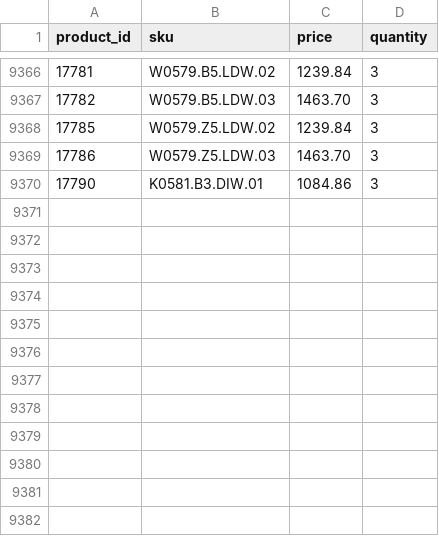
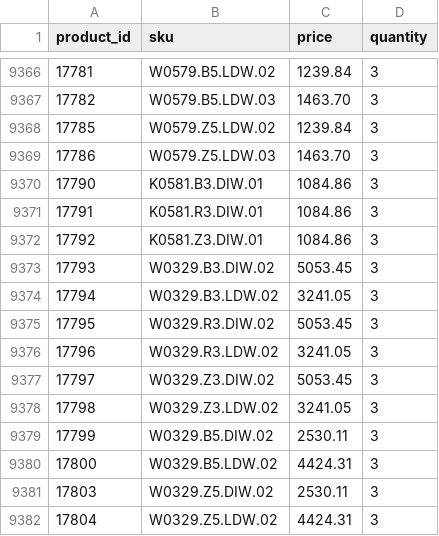
Before and after one commit to G-LOVRIN/BestDiamonds-CSV, a CSV file: diamonds-prices-quantity.csv, drawn as a sheet; only a part is shown, gaps mark what is left out.

```diff
--- a/diamonds-prices-quantity.csv
+++ b/diamonds-prices-quantity.csv
@@ -9370 +9370,13 @@ product_id,sku,price,quantity
 17790,K0581.B3.DIW.01,1084.86,3
+17791,K0581.R3.DIW.01,1084.86,3
+17792,K0581.Z3.DIW.01,1084.86,3
+17793,W0329.B3.DIW.02,5053.45,3
+17794,W0329.B3.LDW.02,3241.05,3
+17795,W0329.R3.DIW.02,5053.45,3
+17796,W0329.R3.LDW.02,3241.05,3
+17797,W0329.Z3.DIW.02,5053.45,3
+17798,W0329.Z3.LDW.02,3241.05,3
+17799,W0329.B5.DIW.02,2530.11,3
+17800,W0329.B5.LDW.02,4424.31,3
+17803,W0329.Z5.DIW.02,2530.11,3
+17804,W0329.Z5.LDW.02,4424.31,3
```
